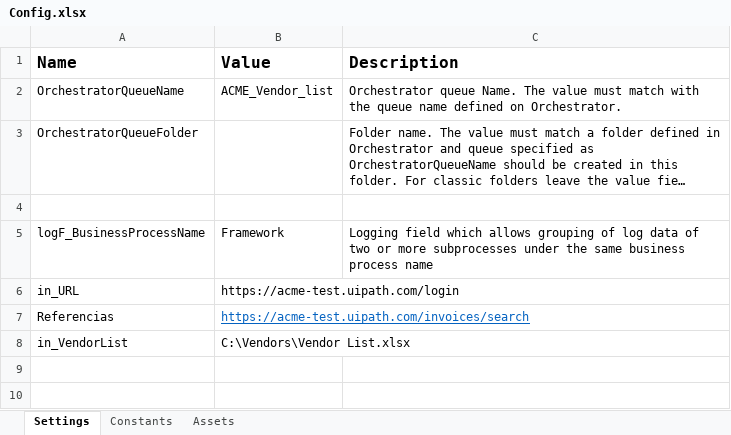
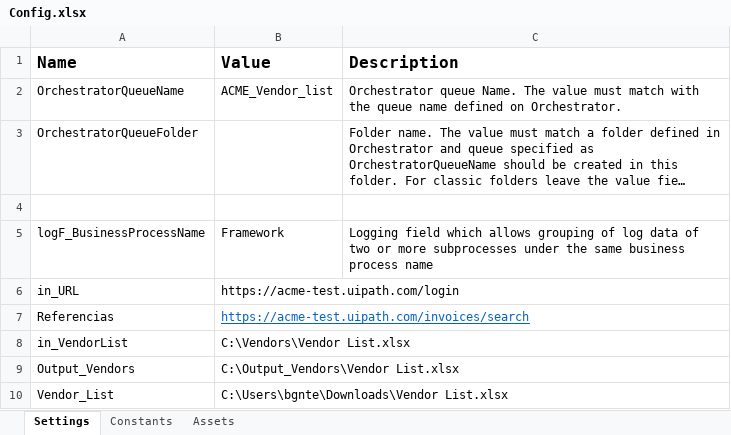
Before and after one commit to bgntejada/acme, an Excel workbook: Proyecto_Final_Performer/Data/Config.xlsx, sheet Settings, drawn as a sheet; long unchanged cells end in …; values as stored, in another font and other column widths than the file's, no borders; the diff names each change by its address in the sheet, - before the commit and + after, or states it on an @@ line.

Commit message:
Añadido logout en CloseAllAplications, cambio de login de process a InitAllSetting

```diff
--- a/Proyecto_Final_Performer/Data/Config.xlsx (sheet Settings)
+++ b/Proyecto_Final_Performer/Data/Config.xlsx (sheet Settings)
+row 9: Output_Vendors | C:\Output_Vendors\Vendor List.xlsx
+row 10: Vendor_List | C:\Users\bgnte\Downloads\Vendor List.xlsx
```
Also changed, not shown: Proyecto_Final_Dispatcher/Data/Config.xlsx, 16 other files.
